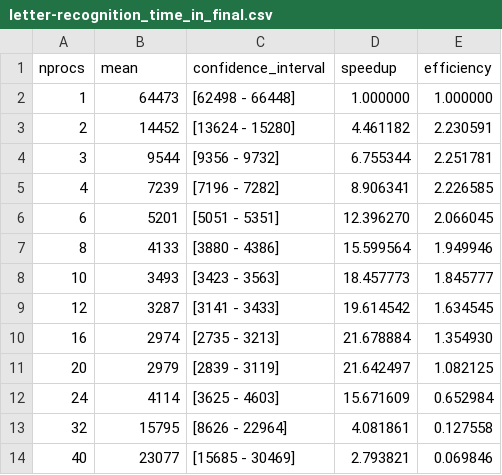
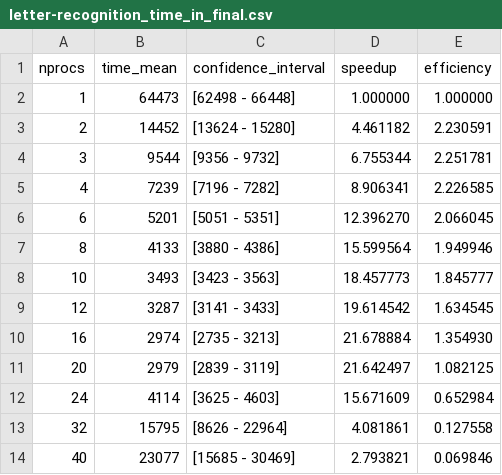
Before and after one commit to CarlosPereira27/k-means-mpi, a CSV file: reports_gcloud/letter-recognition/letter-recognition_time_in_final.csv, drawn as a sheet.

```diff
--- a/reports_gcloud/letter-recognition/letter-recognition_time_in_final.csv
+++ b/reports_gcloud/letter-recognition/letter-recognition_time_in_final.csv
@@ -1,2 +1,2 @@
-nprocs,mean,confidence_interval,speedup,efficiency
+nprocs,time_mean,confidence_interval,speedup,efficiency
 1,64473,[62498 - 66448],1.000000,1.000000
```
Also changed, not shown: reports_gcloud/letter-recognition/letter-recognition_time_kmeans_final.csv, reports_gcloud/letter-recognition/letter-recognition_time_report_final.csv, 38 other files.
